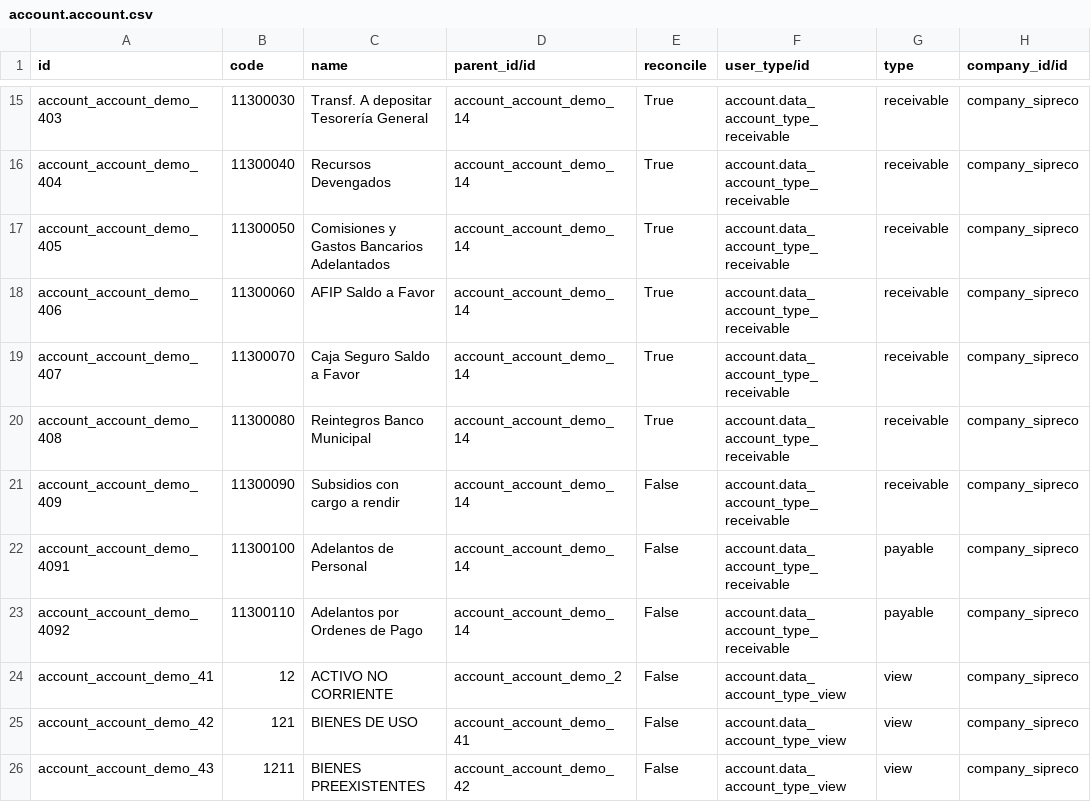
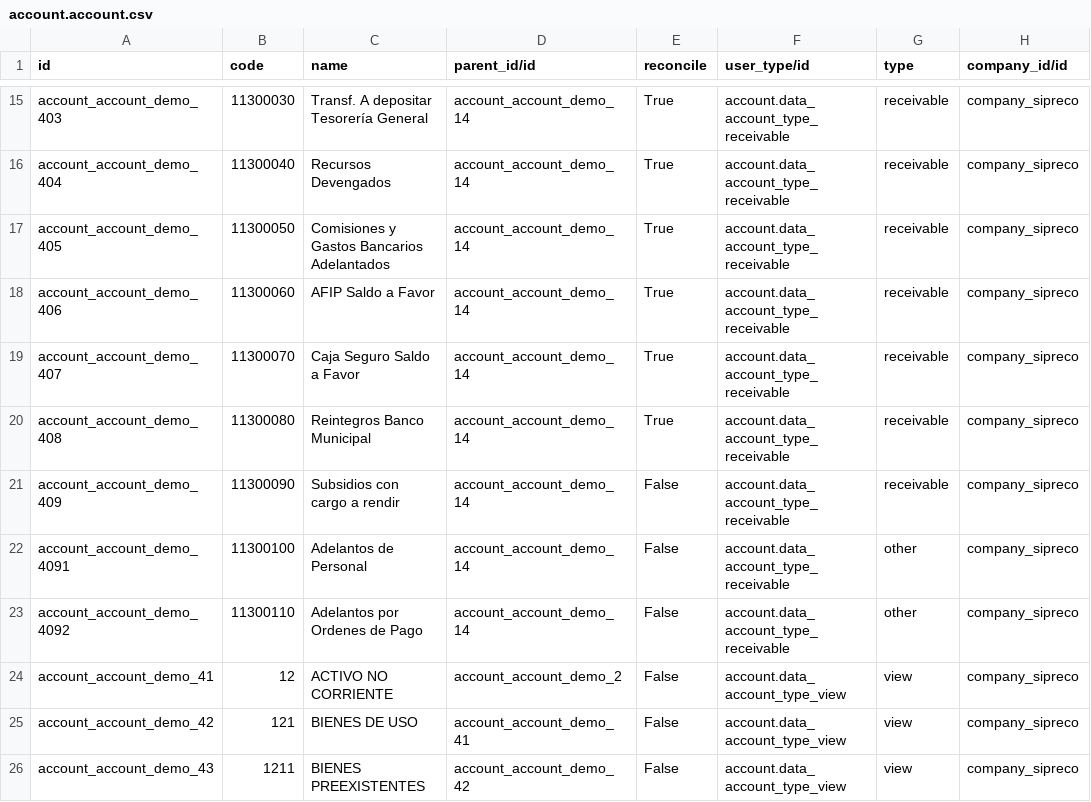
Before and after one commit to ingadhoc/odoo-public-administration, a CSV file: sipreco_public_budget/demo/account.account.csv, drawn as a sheet; only a part is shown, gaps mark what is left out.

```diff
--- a/sipreco_public_budget/demo/account.account.csv
+++ b/sipreco_public_budget/demo/account.account.csv
@@ -21,4 +21,4 @@ account_account_demo_408,11300080,Reintegros Banco Municipal,account_account_dem
 account_account_demo_409,11300090,Subsidios con cargo a rendir,account_account_demo_14,False,account.data_account_type_receivable,receivable,company_sipreco
-account_account_demo_4091,11300100,Adelantos de Personal,account_account_demo_14,False,account.data_account_type_receivable,payable,company_sipreco
-account_account_demo_4092,11300110,Adelantos por Ordenes de Pago,account_account_demo_14,False,account.data_account_type_receivable,payable,company_sipreco
+account_account_demo_4091,11300100,Adelantos de Personal,account_account_demo_14,False,account.data_account_type_receivable,other,company_sipreco
+account_account_demo_4092,11300110,Adelantos por Ordenes de Pago,account_account_demo_14,False,account.data_account_type_receivable,other,company_sipreco
 account_account_demo_41,12,ACTIVO NO CORRIENTE,account_account_demo_2,False,account.data_account_type_view,view,company_sipreco
```
Also changed, not shown: 8 other files.
